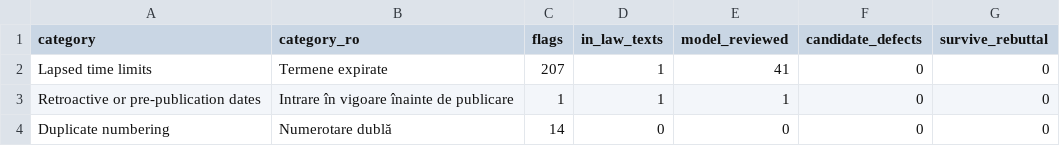
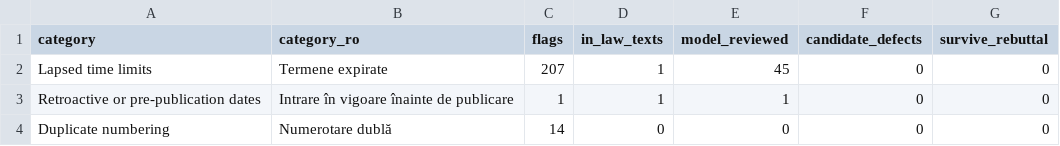
Before and after one commit to lexifina/moldova-law, a CSV file: vulnerabilities/data/by_category.csv, drawn as a sheet.

```diff
--- a/vulnerabilities/data/by_category.csv
+++ b/vulnerabilities/data/by_category.csv
@@ -1,3 +1,3 @@
 category,category_ro,flags,in_law_texts,model_reviewed,candidate_defects,survive_rebuttal
-Lapsed time limits,Termene expirate,207,1,41,0,0
+Lapsed time limits,Termene expirate,207,1,45,0,0
 Retroactive or pre-publication dates,Intrare în vigoare înainte de publicare,1,1,1,0,0
```
Also changed, not shown: vulnerabilities/data/flags.csv, vulnerabilities/data/reviewed.csv, 12 other files.
